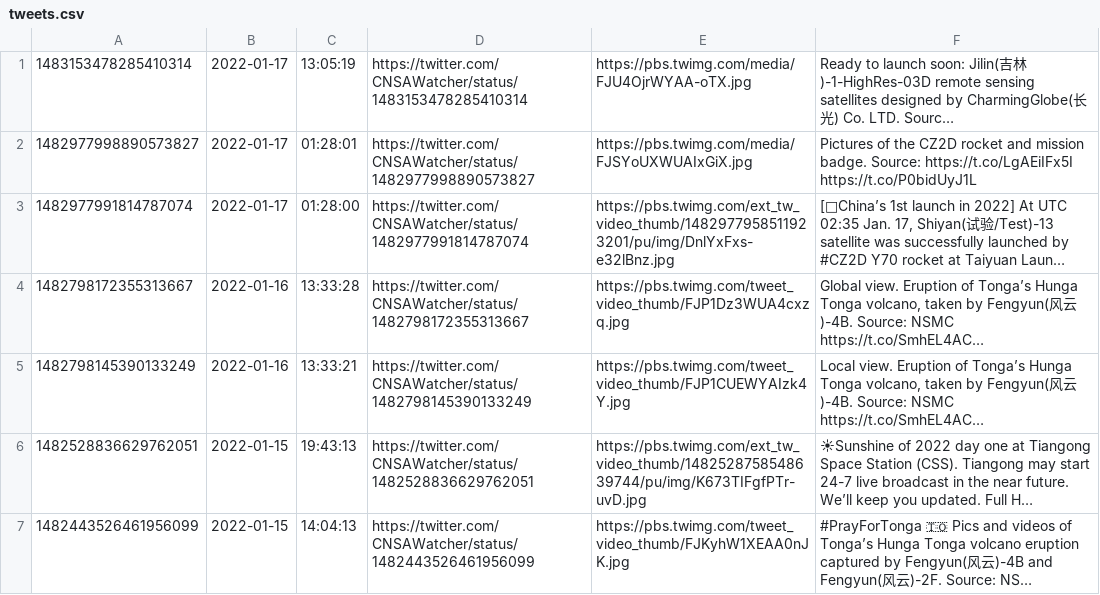
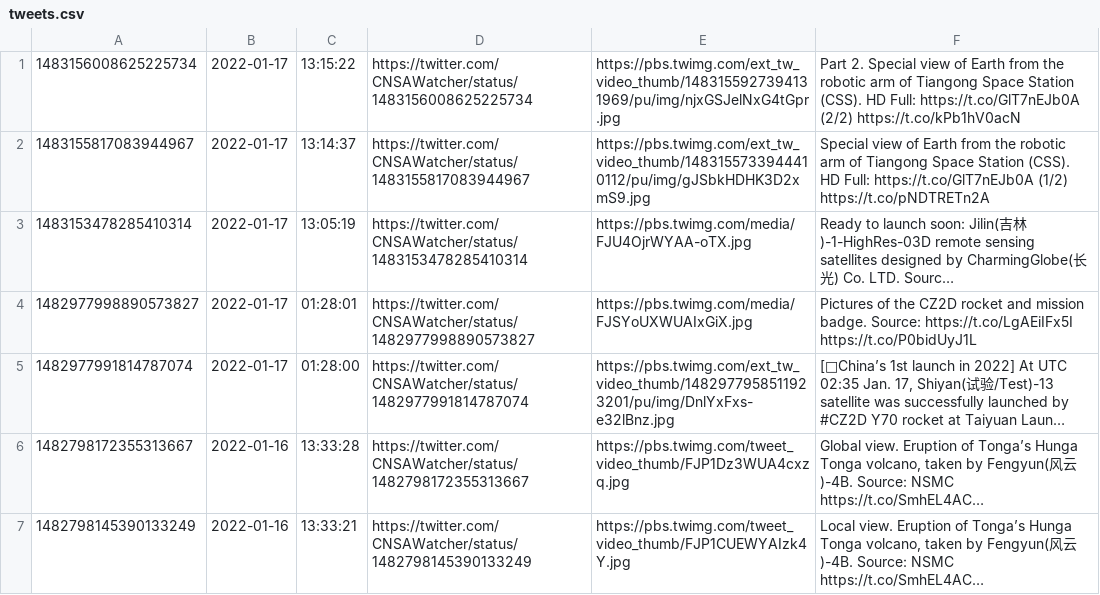
Before and after one commit to CNSAWatcher/cnsawatcher.github.io, a CSV file: scripts/twint/tweets.csv, drawn as a sheet; only a part is shown; the shorter side is filled out with more unchanged rows; long unchanged cells end in …; the diff names each change by its address in the sheet, - before the commit and + after, or states it on an @@ line.

```diff
--- a/scripts/twint/tweets.csv
+++ b/scripts/twint/tweets.csv
+row 1: 1483156008625225734 | 2022-01-17 | 13:15:22 | https://twitter.com/CNSAWatcher/status/1483156008625225734 | https://pbs.twimg.com/ext_tw_video_thumb/1483155927394131969/pu/img/njxGSJelNxG4tGpr.jpg | Part 2. Special view of Earth from the robotic arm of Tiangong Space Station (CSS). HD Full: https://t.co/GlT7nEJb0A (2/2) https://t.co/kPb1hV0acN
+row 2: 1483155817083944967 | 2022-01-17 | 13:14:37 | https://twitter.com/CNSAWatcher/status/1483155817083944967 | https://pbs.twimg.com/ext_tw_video_thumb/1483155733944410112/pu/img/gJSbkHDHK3D2xmS9.jpg | Special view of Earth from the robotic arm of Tiangong Space Station (CSS). HD Full: https://t.co/GlT7nEJb0A (1/2) https://t.co/pNDTRETn2A
```
Also changed, not shown: scripts/twint/tweetsTmp.csv, 2 other files.
